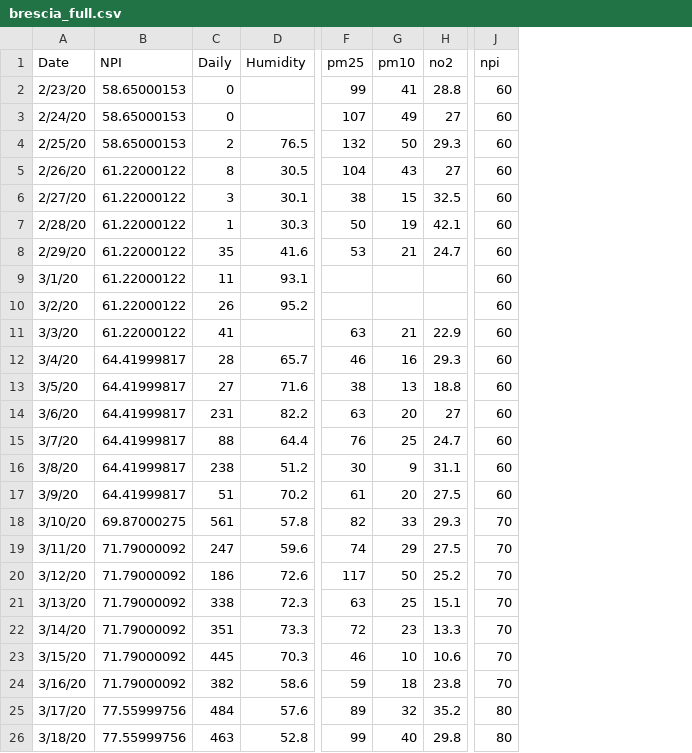
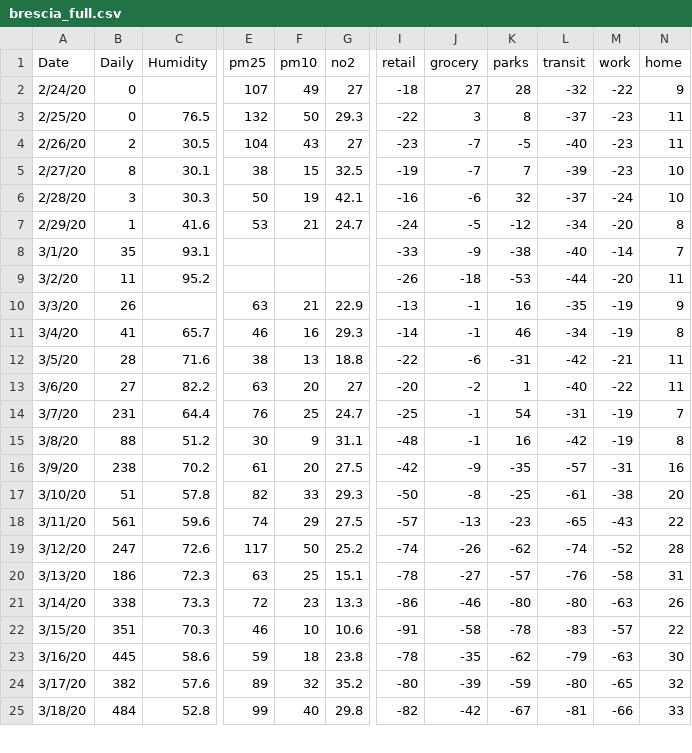
Before and after one commit to swimlala/AIM_MCRN_AirQuality, a CSV file: brescia_full.csv, drawn as a sheet; only a part is shown, gaps mark what is left out; removed rows and columns are numbered as before the commit, all else as after; rows hold the shown columns only; the diff covers the shown part only; the diff names each change by its address in the sheet, - before the commit and + after, or states it on an @@ line.

Commit message:
added mobility data to each city's data file

```diff
--- a/brescia_full.csv
+++ b/brescia_full.csv
-column B (NPI), rows 3-26: 58.65000153 | 58.65000153 | 61.22000122 | 61.22000122 | 61.22000122 | 61.22000122 | 61.22000122 | 61.22000122 | 61.22000122 | 64.41999817 | 64.41999817 | 64.41999817 | 64.41999817 | 64.41999817 | 64.41999817 | 69.87000275 | 71.79000092 | 71.79000092 | 71.79000092 | 71.79000092 | 71.79000092 | 71.79000092 | 77.55999756 | 77.55999756
-column J (npi), rows 3-26: 60 | 60 | 60 | 60 | 60 | 60 | 60 | 60 | 60 | 60 | 60 | 60 | 60 | 60 | 60 | 70 | 70 | 70 | 70 | 70 | 70 | 70 | 80 | 80
+column I (retail), rows 2-25: -18 | -22 | -23 | -19 | -16 | -24 | -33 | -26 | -13 | -14 | -22 | -20 | -25 | -48 | -42 | -50 | -57 | -74 | -78 | -86 | -91 | -78 | -80 | -82
+column J (grocery), rows 2-25: 27 | 3 | -7 | -7 | -6 | -5 | -9 | -18 | -1 | -1 | -6 | -2 | -1 | -1 | -9 | -8 | -13 | -26 | -27 | -46 | -58 | -35 | -39 | -42
+column K (parks), rows 2-25: 28 | 8 | -5 | 7 | 32 | -12 | -38 | -53 | 16 | 46 | -31 | 1 | 54 | 16 | -35 | -25 | -23 | -62 | -57 | -80 | -78 | -62 | -59 | -67
+column L (transit), rows 2-25: -32 | -37 | -40 | -39 | -37 | -34 | -40 | -44 | -35 | -34 | -42 | -40 | -31 | -42 | -57 | -61 | -65 | -74 | -76 | -80 | -83 | -79 | -80 | -81
+column M (work), rows 2-25: -22 | -23 | -23 | -23 | -24 | -20 | -14 | -20 | -19 | -19 | -21 | -22 | -19 | -19 | -31 | -38 | -43 | -52 | -58 | -63 | -57 | -63 | -65 | -66
+column N (home), rows 2-25: 9 | 11 | 11 | 10 | 10 | 8 | 7 | 11 | 9 | 8 | 11 | 11 | 7 | 8 | 16 | 20 | 22 | 28 | 31 | 26 | 22 | 30 | 32 | 33
-row 2: 2/23/20 | 58.65000153 | 0 |  | 99 | 41 | 28.8 | 60
-B3 (Daily): 2
+B3 (Daily): 0
-B4 (Daily): 8
+B4 (Daily): 2
-B5 (Daily): 3
+B5 (Daily): 8
-B6 (Daily): 1
+B6 (Daily): 3
-B7 (Daily): 35
+B7 (Daily): 1
-B8 (Daily): 11
+B8 (Daily): 35
-B9 (Daily): 26
+B9 (Daily): 11
-B10 (Daily): 41
+B10 (Daily): 26
-B11 (Daily): 28
+B11 (Daily): 41
-B12 (Daily): 27
+B12 (Daily): 28
-B13 (Daily): 231
+B13 (Daily): 27
-B14 (Daily): 88
+B14 (Daily): 231
-B15 (Daily): 238
+B15 (Daily): 88
-B16 (Daily): 51
+B16 (Daily): 238
-B17 (Daily): 561
+B17 (Daily): 51
-B18 (Daily): 247
+B18 (Daily): 561
-B19 (Daily): 186
+B19 (Daily): 247
-B20 (Daily): 338
+B20 (Daily): 186
-B21 (Daily): 351
+B21 (Daily): 338
-B22 (Daily): 445
+B22 (Daily): 351
-B23 (Daily): 382
+B23 (Daily): 445
-B24 (Daily): 484
+B24 (Daily): 382
-B25 (Daily): 463
+B25 (Daily): 484
```
Also changed, not shown: 126 edited cells elsewhere in this file, bologna_full.csv, milan_full.csv, 7 other files.
